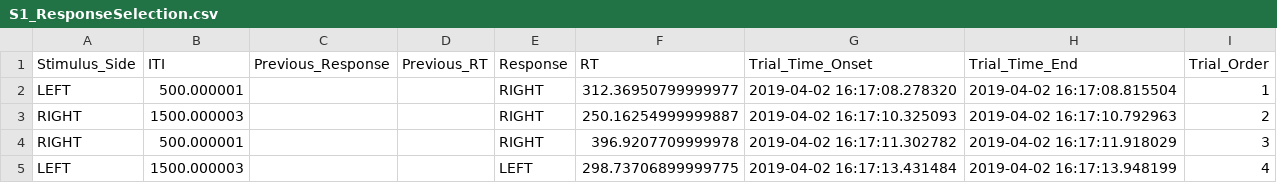
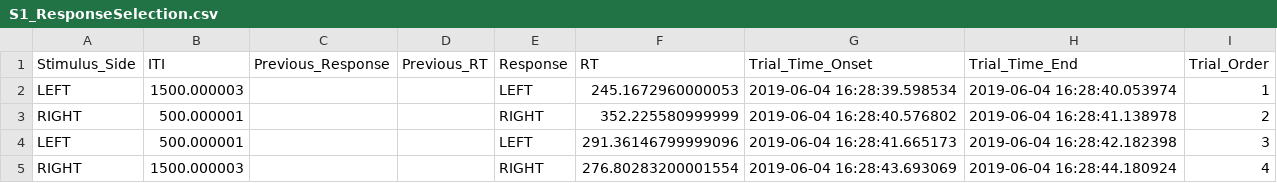
Before and after one commit to neuropsychology/CognitiveControl, a CSV file: data/S1_ResponseSelection.csv, drawn as a sheet.

```diff
--- a/data/S1_ResponseSelection.csv
+++ b/data/S1_ResponseSelection.csv
@@ -1,5 +1,5 @@
 Stimulus_Side,ITI,Previous_Response,Previous_RT,Response,RT,Trial_Time_Onset,Trial_Time_End,Trial_Order
-LEFT,500.000001,,,RIGHT,312.36950799999977,2019-04-02 16:17:08.278320,2019-04-02 16:17:08.815504,1
-RIGHT,1500.000003,,,RIGHT,250.16254999999887,2019-04-02 16:17:10.325093,2019-04-02 16:17:10.792963,2
-RIGHT,500.000001,,,RIGHT,396.9207709999978,2019-04-02 16:17:11.302782,2019-04-02 16:17:11.918029,3
-LEFT,1500.000003,,,LEFT,298.73706899999775,2019-04-02 16:17:13.431484,2019-04-02 16:17:13.948199,4
+LEFT,1500.000003,,,LEFT,245.1672960000053,2019-06-04 16:28:39.598534,2019-06-04 16:28:40.053974,1
+RIGHT,500.000001,,,RIGHT,352.225580999999,2019-06-04 16:28:40.576802,2019-06-04 16:28:41.138978,2
+LEFT,500.000001,,,LEFT,291.36146799999096,2019-06-04 16:28:41.665173,2019-06-04 16:28:42.182398,3
+RIGHT,1500.000003,,,RIGHT,276.80283200001554,2019-06-04 16:28:43.693069,2019-06-04 16:28:44.180924,4
```
Also changed, not shown: data/S0_AttentionPriming.csv, data/S0_ResponseInhibition.csv, 5 other files.
